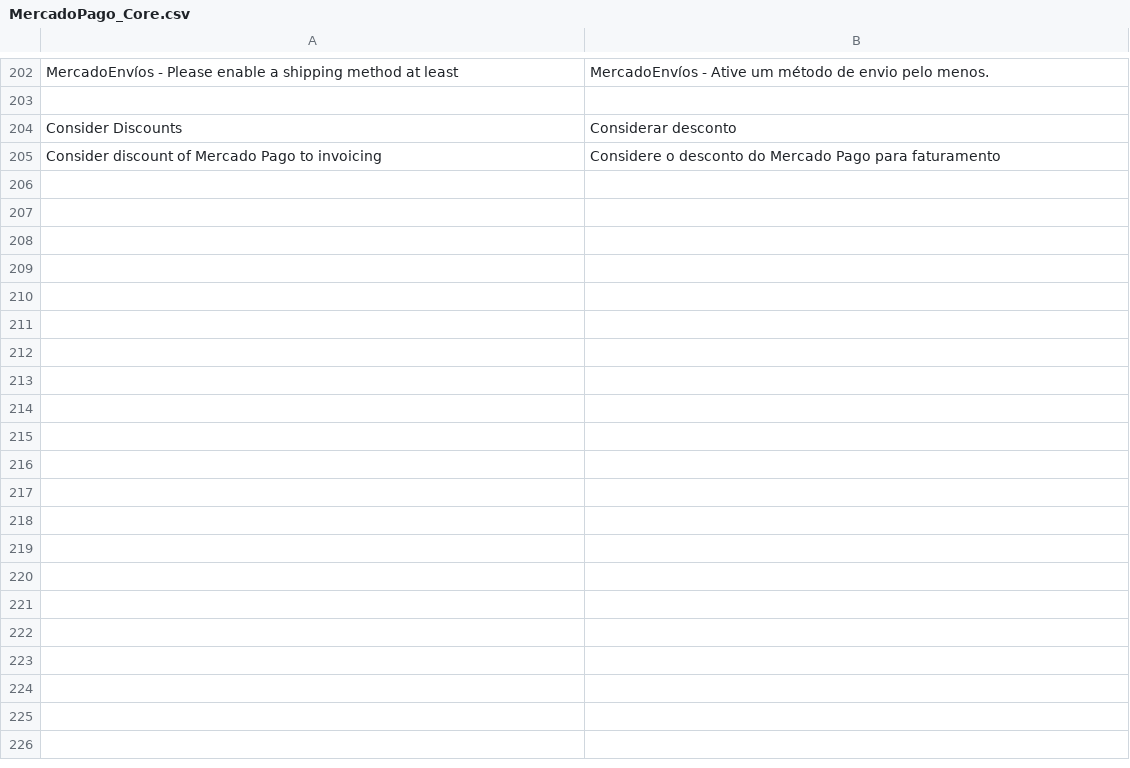
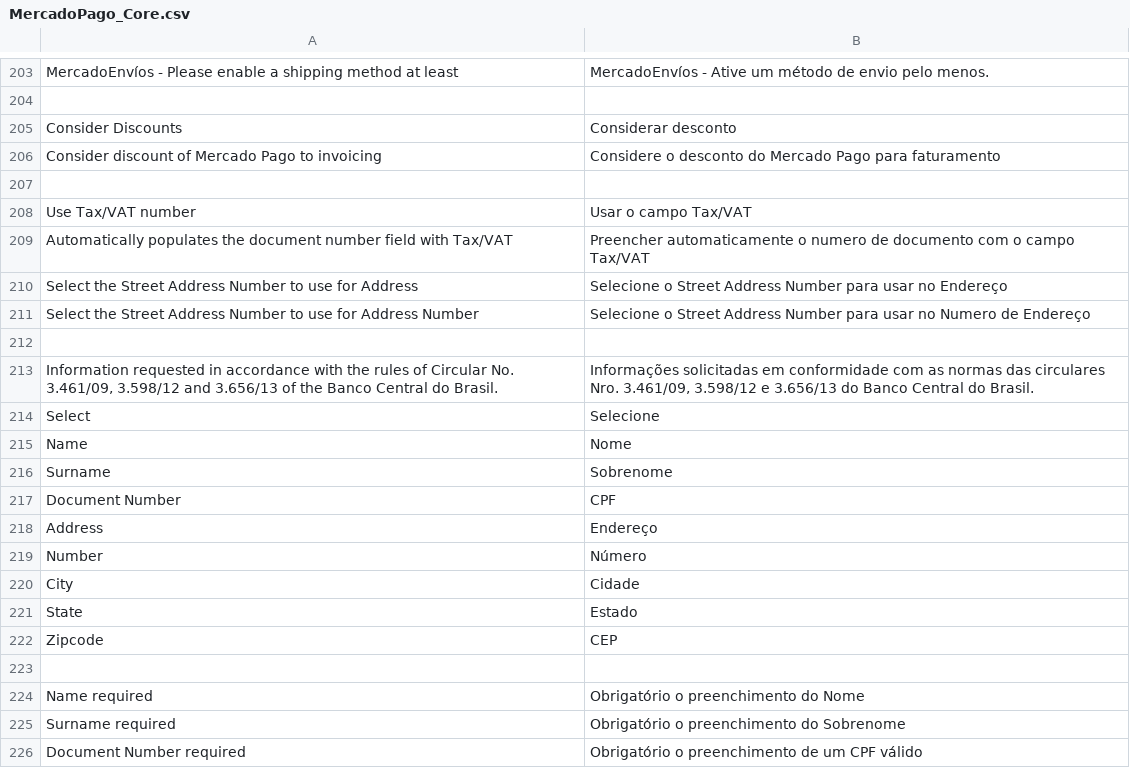
Before and after one commit to mercadopago/cart-magento, a CSV file: 1.6.x-1.9.x/app/locale/pt_BR/MercadoPago_Core.csv, drawn as a sheet; only a part is shown, gaps mark what is left out; the diff covers the shown part only.

```diff
--- a/1.6.x-1.9.x/app/locale/pt_BR/MercadoPago_Core.csv
+++ b/1.6.x-1.9.x/app/locale/pt_BR/MercadoPago_Core.csv
@@ -210 +211,21 @@
 "Consider discount of Mercado Pago to invoicing","Considere o desconto do Mercado Pago para faturamento"
+
+"Use Tax/VAT number","Usar o campo Tax/VAT"
+"Automatically populates the document number field with Tax/VAT","Preencher automaticamente o numero de documento com o campo Tax/VAT"
+"Select the Street Address Number to use for Address","Selecione o Street Address Number para usar no Endereço"
+"Select the Street Address Number to use for Address Number","Selecione o Street Address Number para usar no Numero de Endereço"
+
+"Information requested in accordance with the rules of Circular No. 3.461/09, 3.598/12 and 3.656/13 of the Banco Central do Brasil.","Informações solicitadas em conformidade com as normas das circulares Nro. 3.461/09, 3.598/12 e 3.656/13 do Banco Central do Brasil."
+"Select","Selecione"
+"Name","Nome"
+"Surname","Sobrenome"
+"Document Number","CPF"
+"Address","Endereço"
+"Number","Número"
+"City","Cidade"
+"State","Estado"
+"Zipcode","CEP"
+
+"Name required","Obrigatório o preenchimento do Nome"
+"Surname required","Obrigatório o preenchimento do Sobrenome"
+"Document Number required","Obrigatório o preenchimento de um CPF válido"
```
Also changed, not shown: 31 added rows and 3 edited cells elsewhere in this file, 1.6.x-1.9.x/app/locale/es_AR/MercadoPago_Core.csv, 1.6.x-1.9.x/app/locale/es_CL/MercadoPago_Core.csv, 5 other files.
